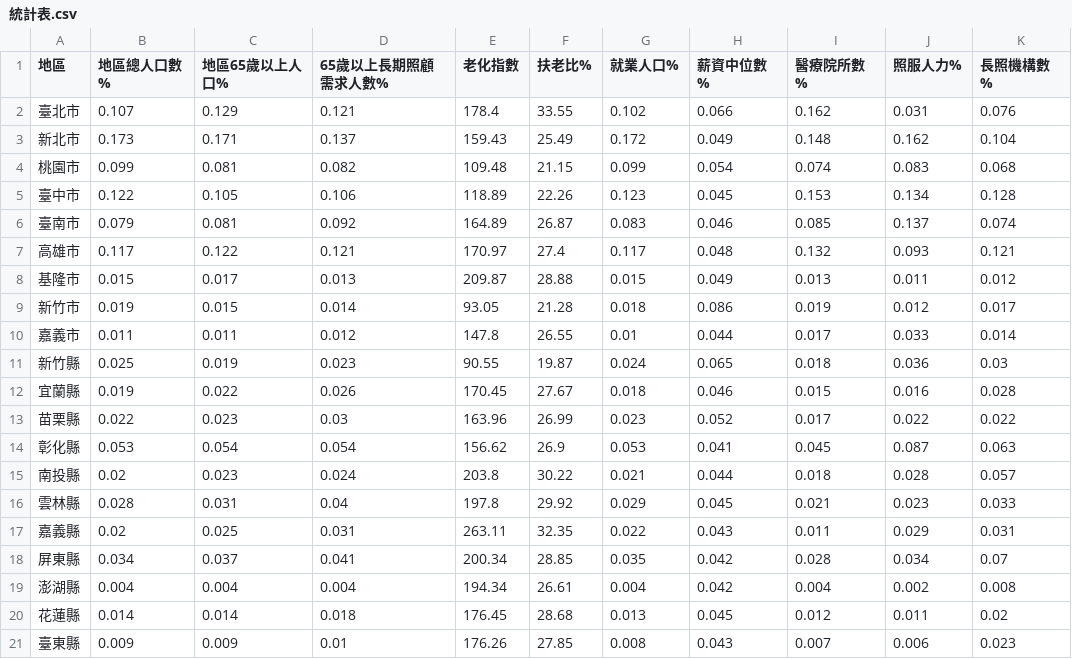
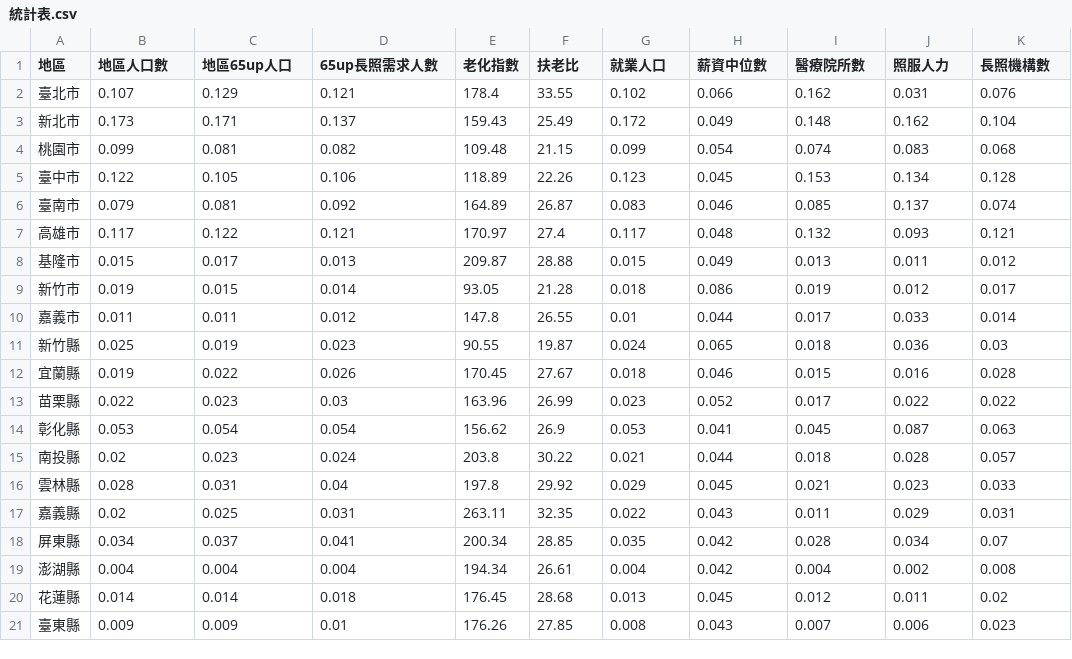
Before and after one commit to Ian092/Ian_window, a CSV file: 719/統計表.csv, drawn as a sheet.

```diff
--- a/719/統計表.csv
+++ b/719/統計表.csv
@@ -1,2 +1,2 @@
-地區,地區總人口數%,地區65歲以上人口%,65歲以上長期照顧需求人數%,老化指數,扶老比%,就業人口%,薪資中位數%,醫療院所數%,照服人力%,長照機構數%
+地區,地區人口數,地區65up人口,65up長照需求人數,老化指數,扶老比,就業人口,薪資中位數,醫療院所數,照服人力,長照機構數
 臺北市,0.107,0.129,0.121,178.4,33.55,0.102,0.066,0.162,0.031,0.076
```
Also changed, not shown: 2 other files.
